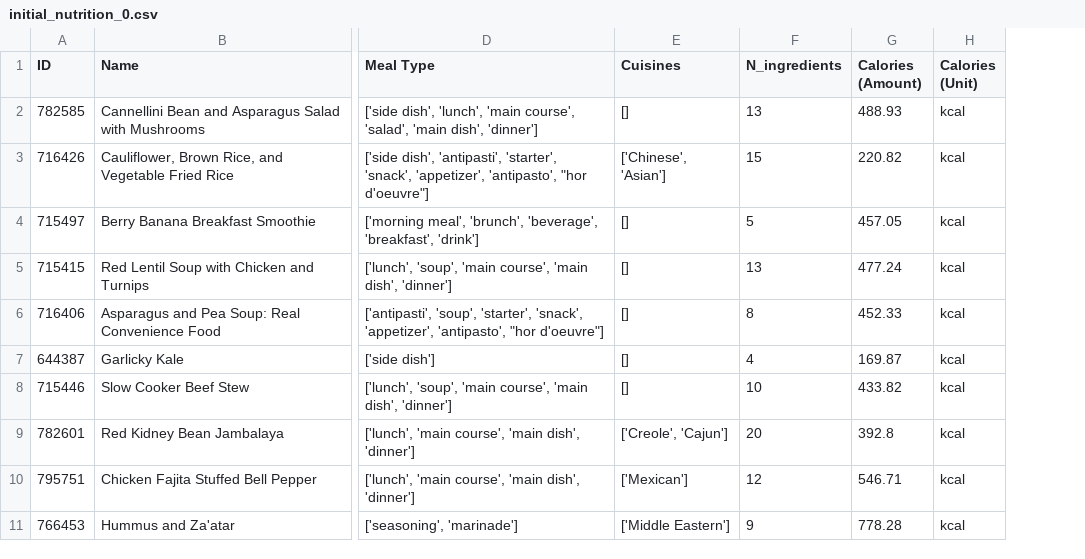
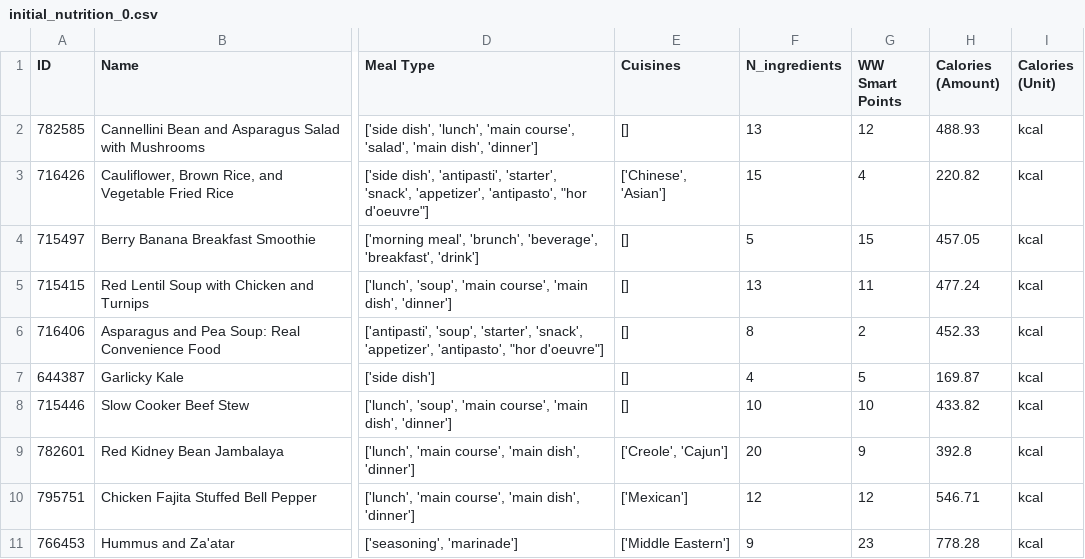
Before and after one commit to alyssahondrade/Project1, a CSV file: Resources/03_simplified_data/initial_nutrition_0.csv, drawn as a sheet; only a part is shown, gaps mark what is left out; the diff names each change by its address in the sheet, - before the commit and + after, or states it on an @@ line.

Commit message:
added WW Smart Points column to initial_nutrition_0.csv

```diff
--- a/Resources/03_simplified_data/initial_nutrition_0.csv
+++ b/Resources/03_simplified_data/initial_nutrition_0.csv
+column G (WW Smart Points), rows 2-11: 12 | 4 | 15 | 11 | 2 | 5 | 10 | 9 | 12 | 23
```
Also changed, not shown: 1 other file.
